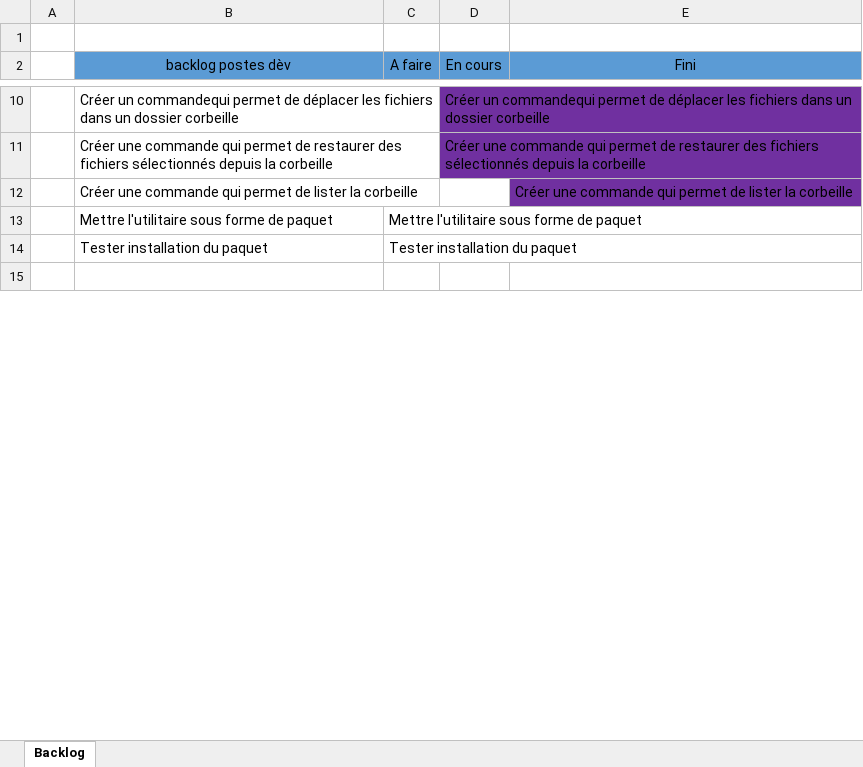
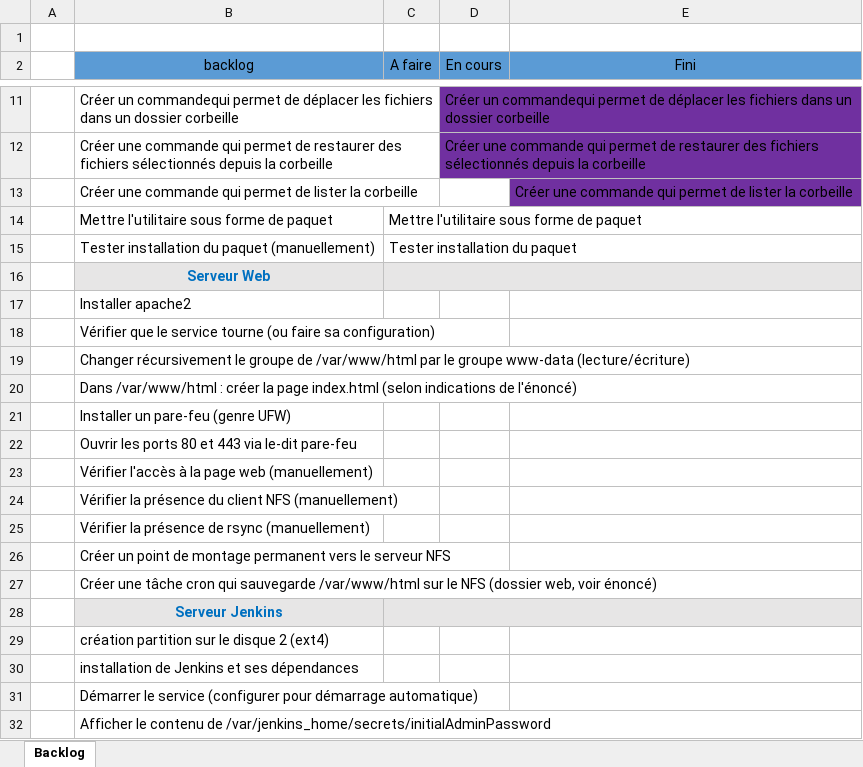
Before and after one commit to henrimfonzie/Rendu-TP, an Excel workbook: suivi.xlsx, sheet Backlog, drawn as a sheet; only a part is shown, gaps mark what is left out; the shorter side is filled out with more unchanged rows; values as stored, in another font and other column widths than the file's, no borders; addresses are those after the commit; the diff covers the shown part only; the diff names each change by its address in the sheet, - before the commit and + after, or states it on an @@ line.

Commit message:
màj backlog toutes les tâches

```diff
--- a/suivi.xlsx (sheet Backlog)
+++ b/suivi.xlsx (sheet Backlog)
-B2: backlog postes dèv
+B2: backlog
-B15 (backlog): Tester installation du paquet
+B15 (backlog): Tester installation du paquet (manuellement)
+row 16:  | Serveur Web
+row 17:  | Installer apache2
+row 18:  | Vérifier que le service tourne (ou faire sa configuration)
+row 19:  | Changer récursivement le groupe de /var/www/html par le groupe www-data (lecture/écriture)
+row 20:  | Dans /var/www/html : créer la page index.html (selon indications de l'énoncé)
+row 21:  | Installer un pare-feu (genre UFW)
+row 22:  | Ouvrir les ports 80 et 443 via le-dit pare-feu
+row 23:  | Vérifier l'accès à la page web (manuellement)
+row 24:  | Vérifier la présence du client NFS (manuellement)
+row 25:  | Vérifier la présence de rsync (manuellement)
+row 26:  | Créer un point de montage permanent vers le serveur NFS
+row 27:  | Créer une tâche cron qui sauvegarde /var/www/html sur le NFS (dossier web, voir énoncé)
+row 28:  | Serveur Jenkins
+row 29:  | création partition sur le disque 2 (ext4)
+row 30:  | installation de Jenkins et ses dépendances
+row 31:  | Démarrer le service (configurer pour démarrage automatique)
+row 32:  | Afficher le contenu de /var/jenkins_home/secrets/initialAdminPassword
```
Also changed, not shown: 15 added rows, 12 removed rows, 2 edited cells and cell formats elsewhere in this sheet.
